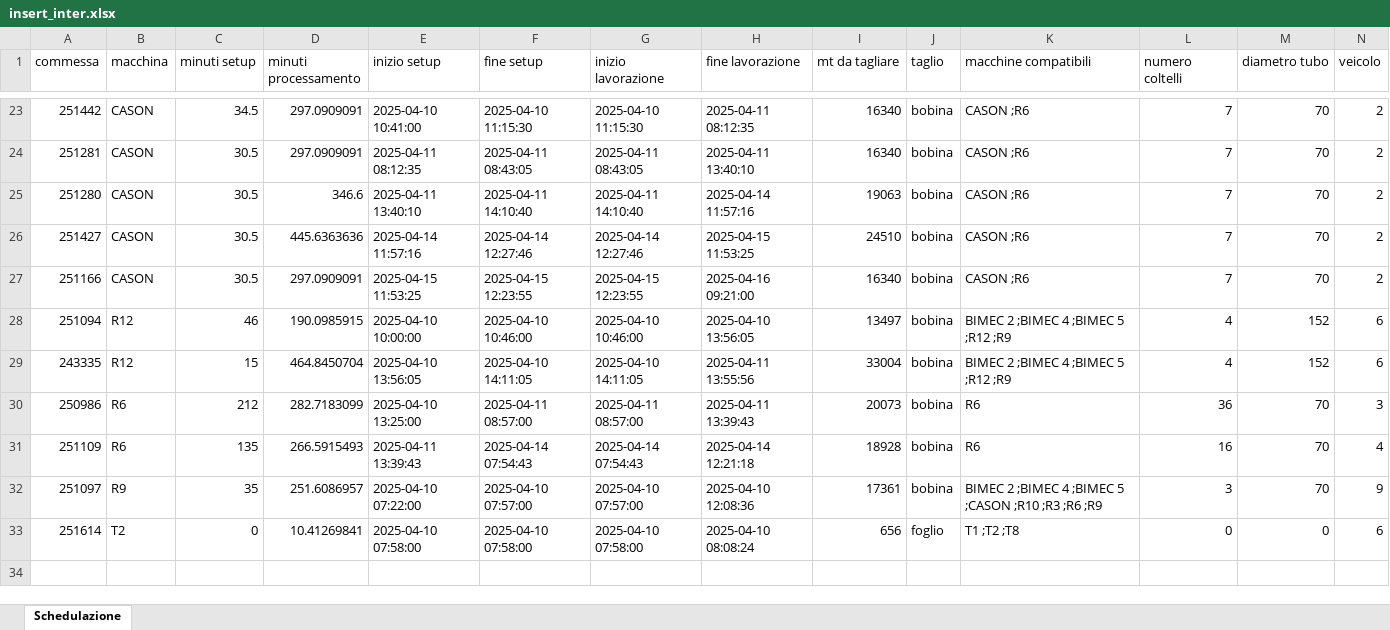
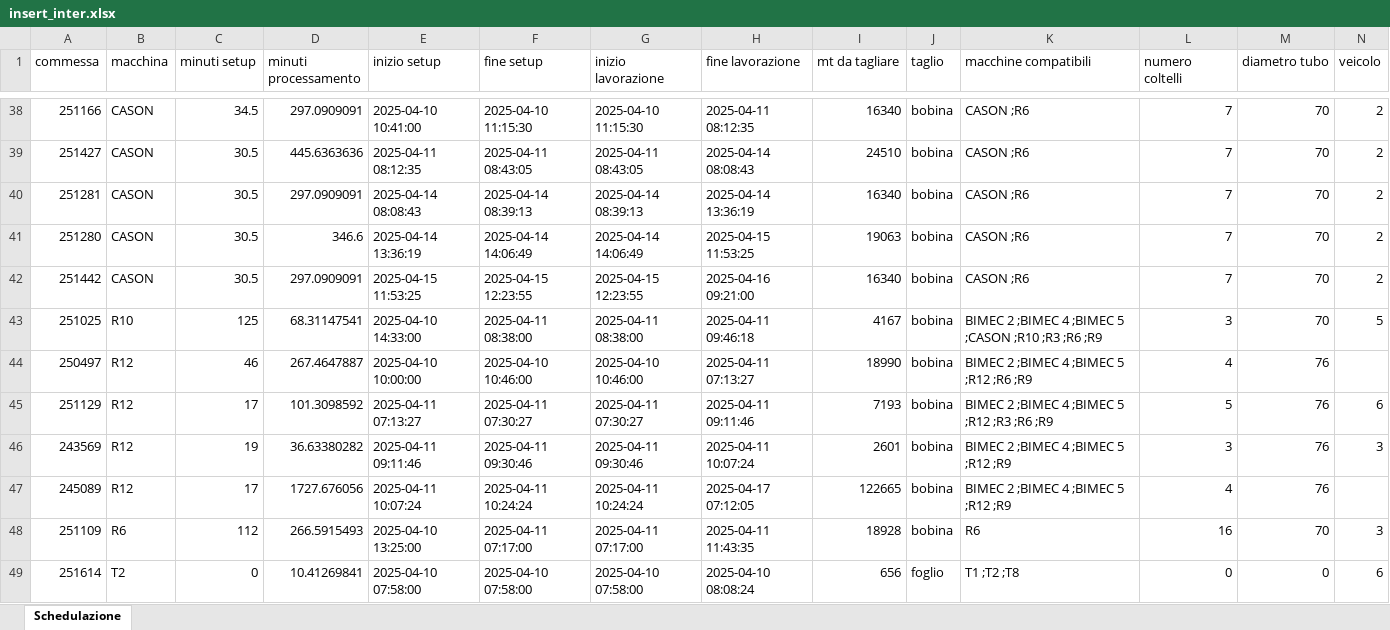
Before and after one commit to Baszonpedis/progettoIS, an Excel workbook: PS-VRP/OUTPUT_TEST/insert_inter.xlsx, sheet Schedulazione, drawn as a sheet; only a part is shown, gaps mark what is left out; values as stored, in another font and other column widths than the file's, no borders; removed rows and columns are numbered as before the commit, all else as after; the diff covers the shown part only; the diff names each change by its address in the sheet, - before the commit and + after, or states it on an @@ line.

```diff
--- a/PS-VRP/OUTPUT_TEST/insert_inter.xlsx (sheet Schedulazione)
+++ b/PS-VRP/OUTPUT_TEST/insert_inter.xlsx (sheet Schedulazione)
-A38 (commessa): 251442
+A38 (commessa): 251166
+row 39: 251427 | CASON | 30.5 | 445.6363636 | 2025-04-11 08:12:35 | 2025-04-11 08:43:05 | 2025-04-11 08:43:05 | 2025-04-14 08:08:43 | 24510 | bobina | CASON ;R6 | 7 | 70 | 2
-E40 (inizio setup): 2025-04-11 08:12:35
+E40 (inizio setup): 2025-04-14 08:08:43
-F40 (fine setup): 2025-04-11 08:43:05
+F40 (fine setup): 2025-04-14 08:39:13
-G40 (inizio lavorazione): 2025-04-11 08:43:05
+G40 (inizio lavorazione): 2025-04-14 08:39:13
-H40 (fine lavorazione): 2025-04-11 13:40:10
+H40 (fine lavorazione): 2025-04-14 13:36:19
-E41 (inizio setup): 2025-04-11 13:40:10
+E41 (inizio setup): 2025-04-14 13:36:19
-F41 (fine setup): 2025-04-11 14:10:40
+F41 (fine setup): 2025-04-14 14:06:49
-G41 (inizio lavorazione): 2025-04-11 14:10:40
+G41 (inizio lavorazione): 2025-04-14 14:06:49
-H41 (fine lavorazione): 2025-04-14 11:57:16
+H41 (fine lavorazione): 2025-04-15 11:53:25
-row 26: 251427 | CASON | 30.5 | 445.6363636 | 2025-04-14 11:57:16 | 2025-04-14 12:27:46 | 2025-04-14 12:27:46 | 2025-04-15 11:53:25 | 24510 | bobina | CASON ;R6 | 7 | 70 | 2
-A42 (commessa): 251166
+A42 (commessa): 251442
+row 43: 251025 | R10 | 125 | 68.31147541 | 2025-04-10 14:33:00 | 2025-04-11 08:38:00 | 2025-04-11 08:38:00 | 2025-04-11 09:46:18 | 4167 | bobina | BIMEC 2 ;BIMEC 4 ;BIMEC 5 ;CASON ;R10 ;R3 ;R6 ;R9 | 3 | 70 | 5
-A44 (commessa): 251094
+A44 (commessa): 250497
-D44 (minuti processamento): 190.0985915
+D44 (minuti processamento): 267.4647887
-H44 (fine lavorazione): 2025-04-10 13:56:05
+H44 (fine lavorazione): 2025-04-11 07:13:27
-I44 (mt da tagliare): 13497
+I44 (mt da tagliare): 18990
-K44 (macchine compatibili): BIMEC 2 ;BIMEC 4 ;BIMEC 5 ;R12 ;R9
+K44 (macchine compatibili): BIMEC 2 ;BIMEC 4 ;BIMEC 5 ;R12 ;R6 ;R9
-M44 (diametro tubo): 152
+M44 (diametro tubo): 76
-N44 (veicolo): 6
+N44 (veicolo): (empty)
-row 29: 243335 | R12 | 15 | 464.8450704 | 2025-04-10 13:56:05 | 2025-04-10 14:11:05 | 2025-04-10 14:11:05 | 2025-04-11 13:55:56 | 33004 | bobina | BIMEC 2 ;BIMEC 4 ;BIMEC 5 ;R12 ;R9 | 4 | 152 | 6
-row 30: 250986 | R6 | 212 | 282.7183099 | 2025-04-10 13:25:00 | 2025-04-11 08:57:00 | 2025-04-11 08:57:00 | 2025-04-11 13:39:43 | 20073 | bobina | R6 | 36 | 70 | 3
+row 45: 251129 | R12 | 17 | 101.3098592 | 2025-04-11 07:13:27 | 2025-04-11 07:30:27 | 2025-04-11 07:30:27 | 2025-04-11 09:11:46 | 7193 | bobina | BIMEC 2 ;BIMEC 4 ;BIMEC 5 ;R12 ;R3 ;R6 ;R9 | 5 | 76 | 6
+row 46: 243569 | R12 | 19 | 36.63380282 | 2025-04-11 09:11:46 | 2025-04-11 09:30:46 | 2025-04-11 09:30:46 | 2025-04-11 10:07:24 | 2601 | bobina | BIMEC 2 ;BIMEC 4 ;BIMEC 5 ;R12 ;R9 | 3 | 76 | 3
+row 47: 245089 | R12 | 17 | 1727.676056 | 2025-04-11 10:07:24 | 2025-04-11 10:24:24 | 2025-04-11 10:24:24 | 2025-04-17 07:12:05 | 122665 | bobina | BIMEC 2 ;BIMEC 4 ;BIMEC 5 ;R12 ;R9 | 4 | 76
-C48 (minuti setup): 135
+C48 (minuti setup): 112
-E48 (inizio setup): 2025-04-11 13:39:43
+E48 (inizio setup): 2025-04-10 13:25:00
-F48 (fine setup): 2025-04-14 07:54:43
+F48 (fine setup): 2025-04-11 07:17:00
-G48 (inizio lavorazione): 2025-04-14 07:54:43
+G48 (inizio lavorazione): 2025-04-11 07:17:00
-H48 (fine lavorazione): 2025-04-14 12:21:18
+H48 (fine lavorazione): 2025-04-11 11:43:35
-N48 (veicolo): 4
+N48 (veicolo): 3
-row 32: 251097 | R9 | 35 | 251.6086957 | 2025-04-10 07:22:00 | 2025-04-10 07:57:00 | 2025-04-10 07:57:00 | 2025-04-10 12:08:36 | 17361 | bobina | BIMEC 2 ;BIMEC 4 ;BIMEC 5 ;CASON ;R10 ;R3 ;R6 ;R9 | 3 | 70 | 9
```
Also changed, not shown: 28 added rows, 13 removed rows and 47 edited cells elsewhere in this sheet, PS-VRP/INPUT_TEST/VEICOLI9.xlsx, PS-VRP/OUTPUT_TEST/euristico_costruttivo.xlsx, 10 other files.
